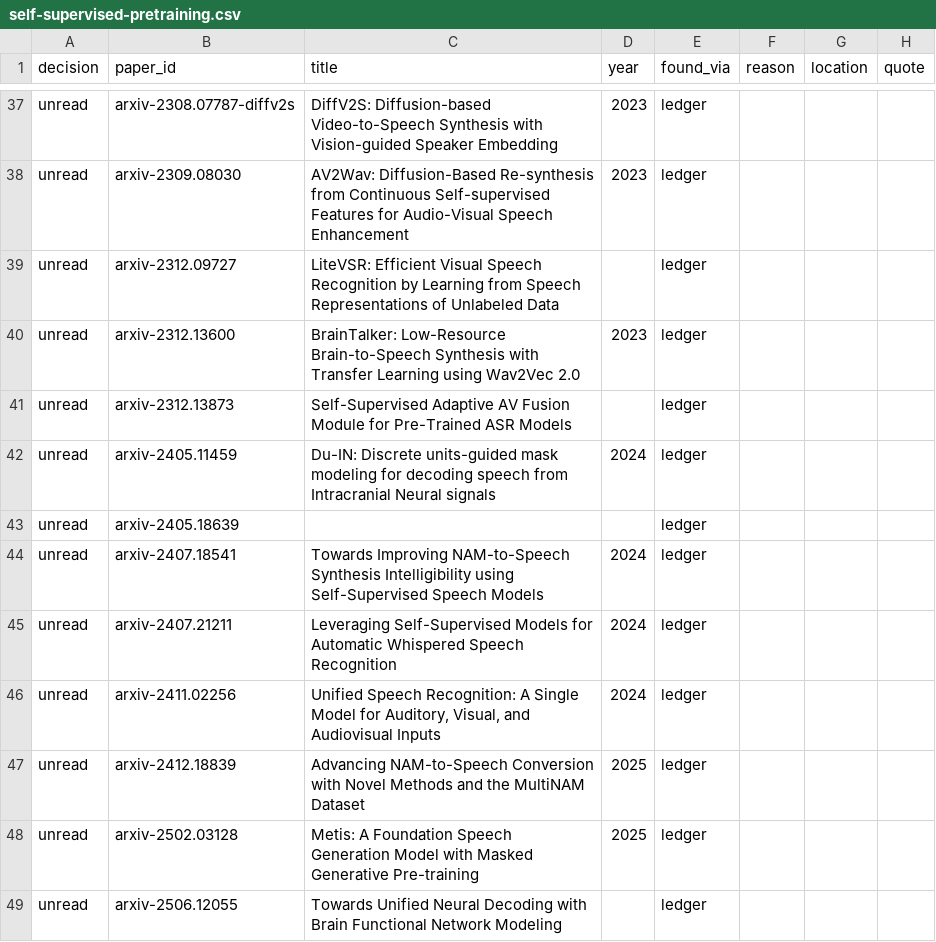
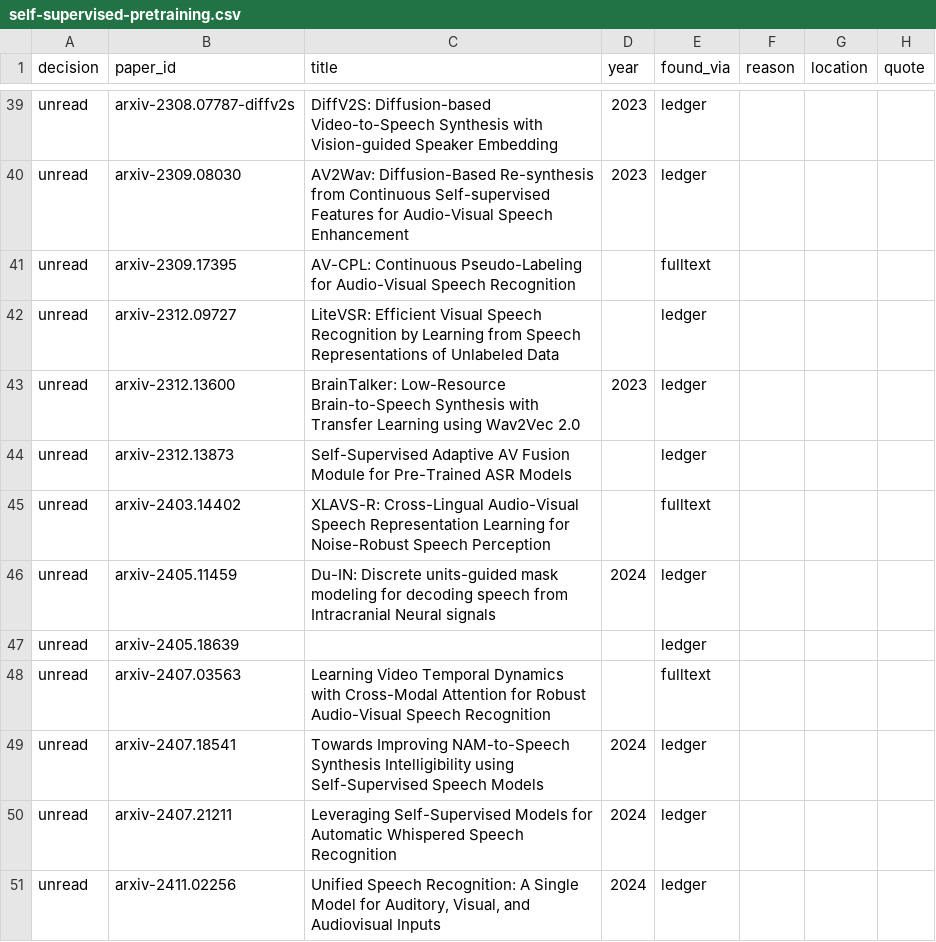
Before and after one commit to supernaiter/silent-speech-review, a CSV file: components/M03/self-supervised-pretraining.csv, drawn as a sheet; only a part is shown, gaps mark what is left out; the shorter side is filled out with more unchanged rows; the diff covers the shown part only; the diff names each change by its address in the sheet, - before the commit and + after, or states it on an @@ line.

```diff
--- a/components/M03/self-supervised-pretraining.csv
+++ b/components/M03/self-supervised-pretraining.csv
+row 41: unread | arxiv-2309.17395 | AV-CPL: Continuous Pseudo-Labeling for Audio-Visual Speech Recognition |  | fulltext
+row 45: unread | arxiv-2403.14402 | XLAVS-R: Cross-Lingual Audio-Visual Speech Representation Learning for Noise-Robust Speech Perception |  | fulltext
+row 48: unread | arxiv-2407.03563 | Learning Video Temporal Dynamics with Cross-Modal Attention for Robust Audio-Visual Speech Recognition |  | fulltext
```
Also changed, not shown: 14 added rows elsewhere in this file, data/papers.csv, 34 other files.
